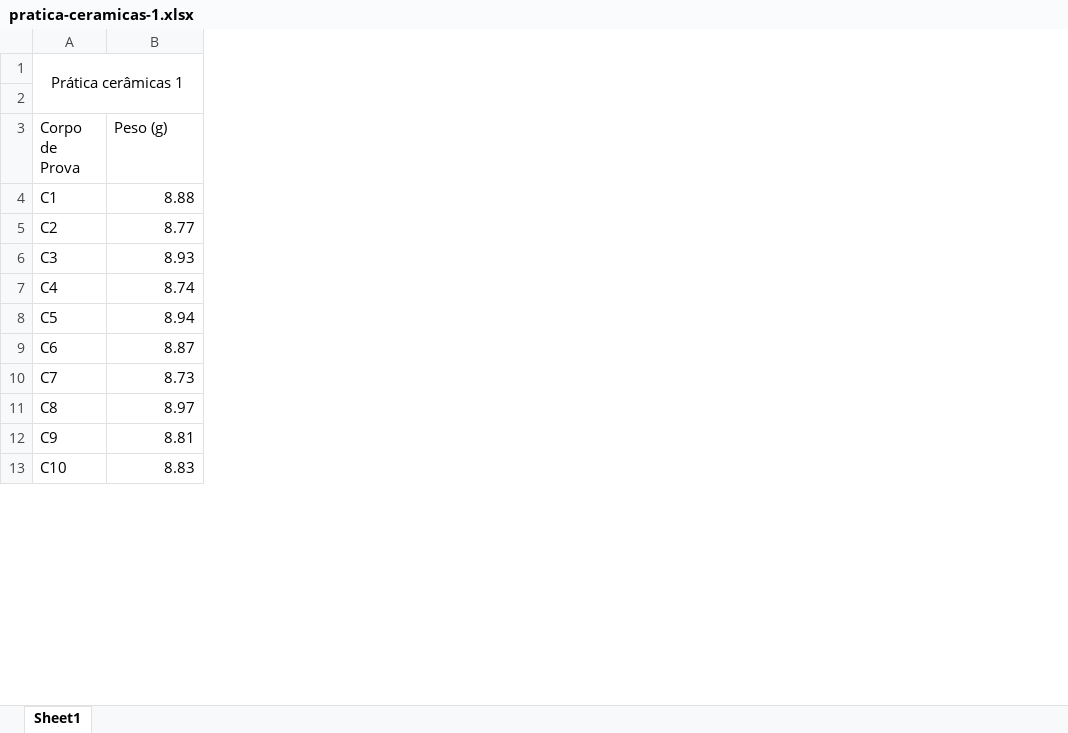
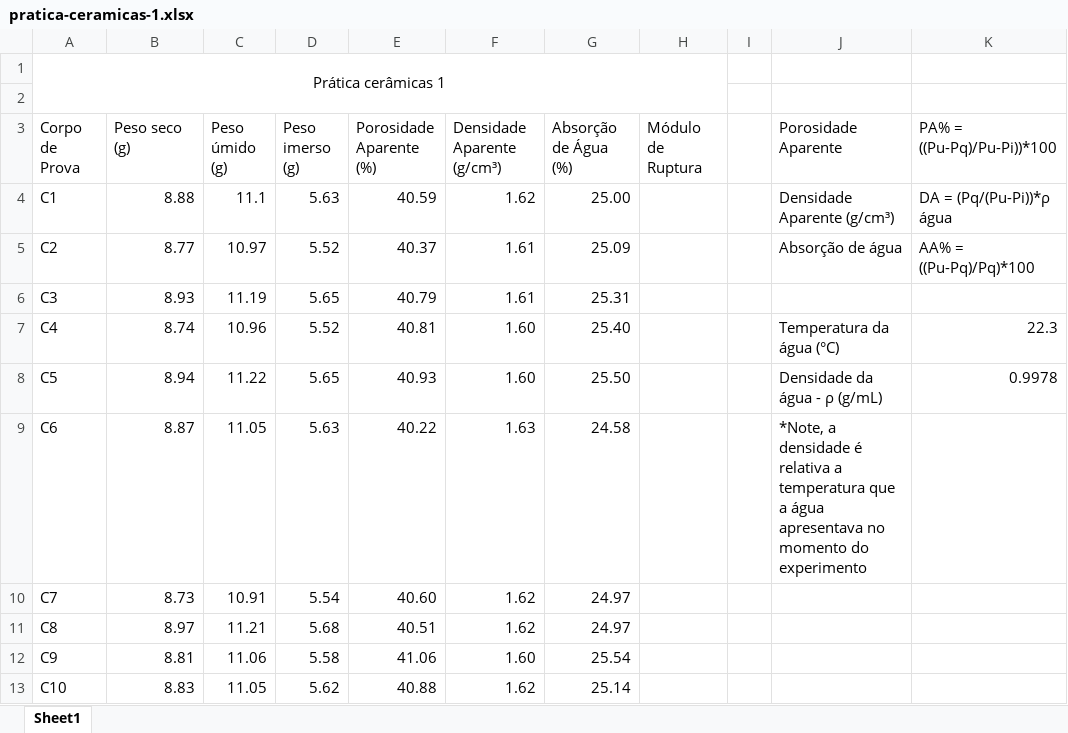
Before and after one commit to juan-cassius/eng-mat-repo, an Excel workbook: iem/entregas/pratica-ceramicas-1/pratica-ceramicas-1.xlsx, sheet Sheet1, drawn as a sheet; only a part is shown; values as stored, in another font and other column widths than the file's, no borders; the diff names each change by its address in the sheet, - before the commit and + after, or states it on an @@ line.

```diff
--- a/iem/entregas/pratica-ceramicas-1/pratica-ceramicas-1.xlsx (sheet Sheet1)
+++ b/iem/entregas/pratica-ceramicas-1/pratica-ceramicas-1.xlsx (sheet Sheet1)
+column C (Peso úmido (g)), rows 4-13: 11.1 | 10.97 | 11.19 | 10.96 | 11.22 | 11.05 | 10.91 | 11.21 | 11.06 | 11.05
+column D (Peso imerso (g)), rows 4-13: 5.63 | 5.52 | 5.65 | 5.52 | 5.65 | 5.63 | 5.54 | 5.68 | 5.58 | 5.62
+column E (Porosidade Aparente (%)), rows 4-13: 40.59 | 40.37 | 40.79 | 40.81 | 40.93 | 40.22 | 40.60 | 40.51 | 41.06 | 40.88
+column F (Densidade Aparente (g/cm³)), rows 4-13: 1.62 | 1.61 | 1.61 | 1.60 | 1.60 | 1.63 | 1.62 | 1.62 | 1.60 | 1.62
+column G (Absorção de Água (%)), rows 4-13: 25.00 | 25.09 | 25.31 | 25.40 | 25.50 | 24.58 | 24.97 | 24.97 | 25.54 | 25.14
+column H (Módulo de Ruptura), empty
+column I, empty
+column J (Porosidade Aparente), rows 4-9: Densidade Aparente (g/cm³) | Absorção de água |  | Temperatura da água (°C) | Densidade da água - ρ (g/mL) | *Note, a densidade é relativa a temperatura que a água apresentava no momento do experimento
+column K (PA% = ((Pu-Pq)/Pu-Pi))*100), rows 4-8: DA = (Pq/(Pu-Pi))*ρ água | AA% = ((Pu-Pq)/Pq)*100 |  | 22.3 | 0.9978
-B3: Peso (g)
+B3: Peso seco (g)
```
Also changed, not shown: 5 other files.
